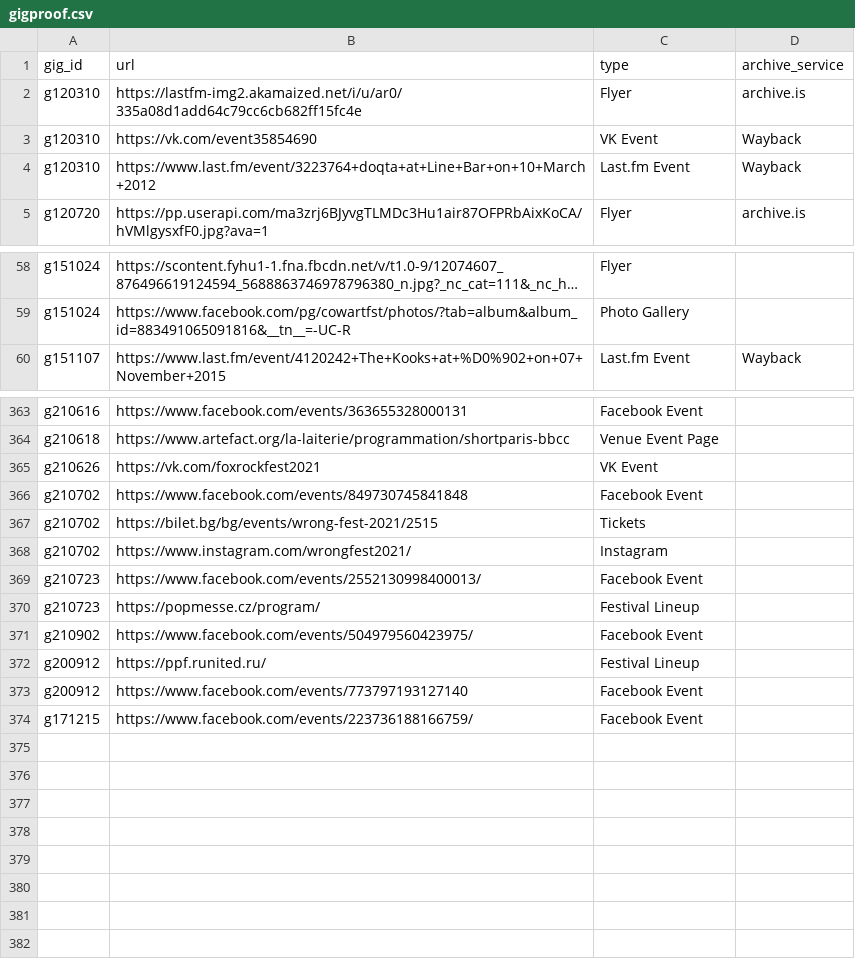
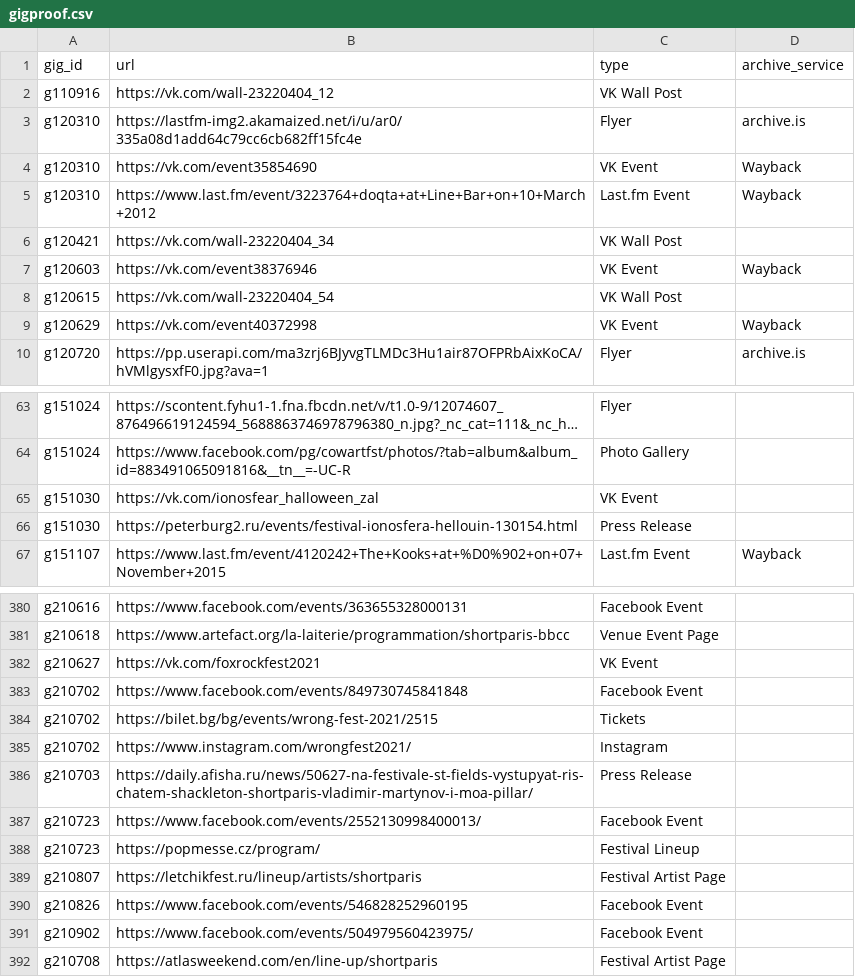
Before and after one commit to shortparisiens/shortparis-data, a CSV file: data/gigproof.csv, drawn as a sheet; only a part is shown, gaps mark what is left out; long unchanged cells end in …; removed rows and columns are numbered as before the commit, all else as after; the diff covers the shown part only; the diff names each change by its address in the sheet, - before the commit and + after, or states it on an @@ line.

```diff
--- a/data/gigproof.csv
+++ b/data/gigproof.csv
+row 2: g110916 | https://vk.com/wall-23220404_12 | VK Wall Post
+row 6: g120421 | https://vk.com/wall-23220404_34 | VK Wall Post
+row 7: g120603 | https://vk.com/event38376946 | VK Event | Wayback
+row 8: g120615 | https://vk.com/wall-23220404_54 | VK Wall Post
+row 9: g120629 | https://vk.com/event40372998 | VK Event | Wayback
+row 65: g151030 | https://vk.com/ionosfear_halloween_zal | VK Event
+row 66: g151030 | https://peterburg2.ru/events/festival-ionosfera-hellouin-130154.html | Press Release
-A382 (gig_id): g210626
+A382 (gig_id): g210627
+row 386: g210703 | https://daily.afisha.ru/news/50627-na-festivale-st-fields-vystupyat-ris-chatem-shackleton-shortparis-vladimir-martynov-i-moa-pillar/ | Press Release
+row 389: g210807 | https://letchikfest.ru/lineup/artists/shortparis | Festival Artist Page
+row 390: g210826 | https://www.facebook.com/events/546828252960195 | Facebook Event
-row 372: g200912 | https://ppf.runited.ru/ | Festival Lineup
@@ row 373 moved to row 338: g200912 @@
@@ row 374 moved to row 126: g171215 @@
+row 392: g210708 | https://atlasweekend.com/en/line-up/shortparis | Festival Artist Page
```
Also changed, not shown: 8 added rows elsewhere in this file, 4 other files.
